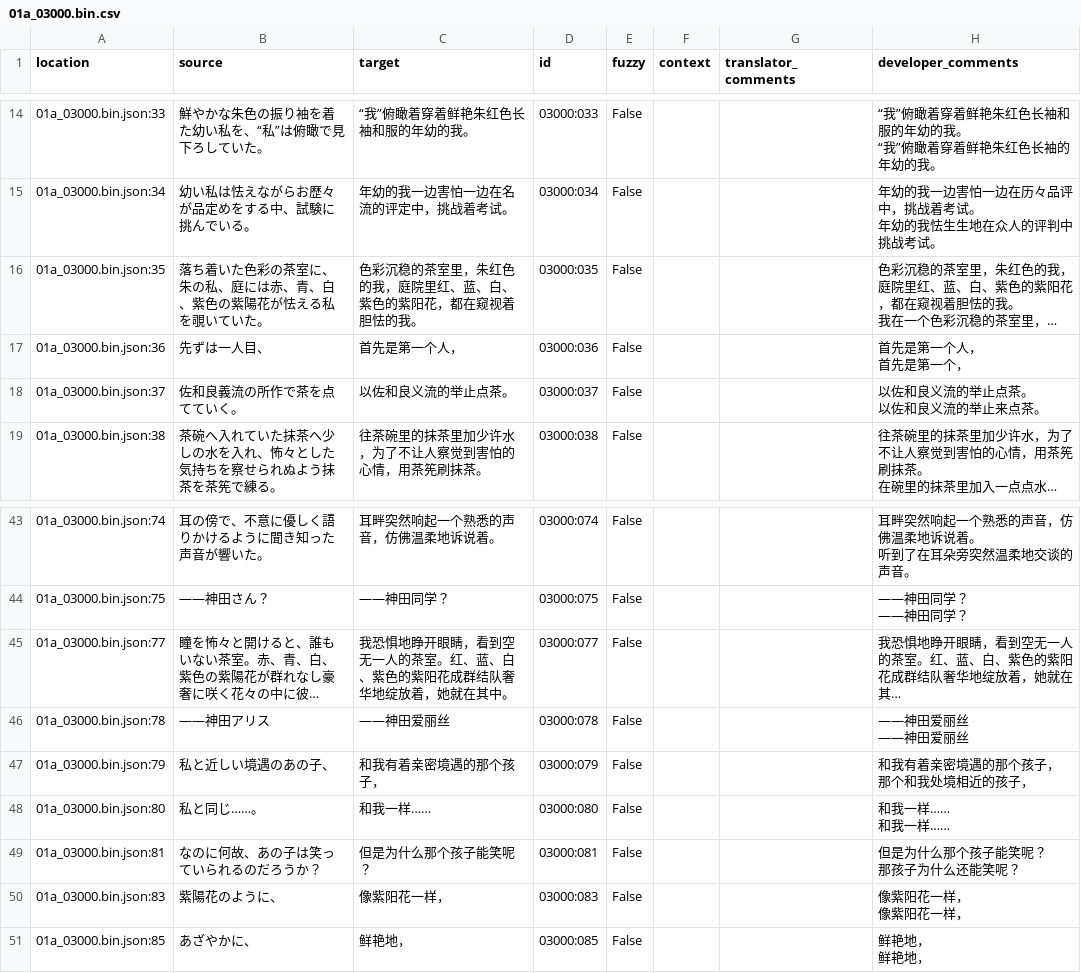
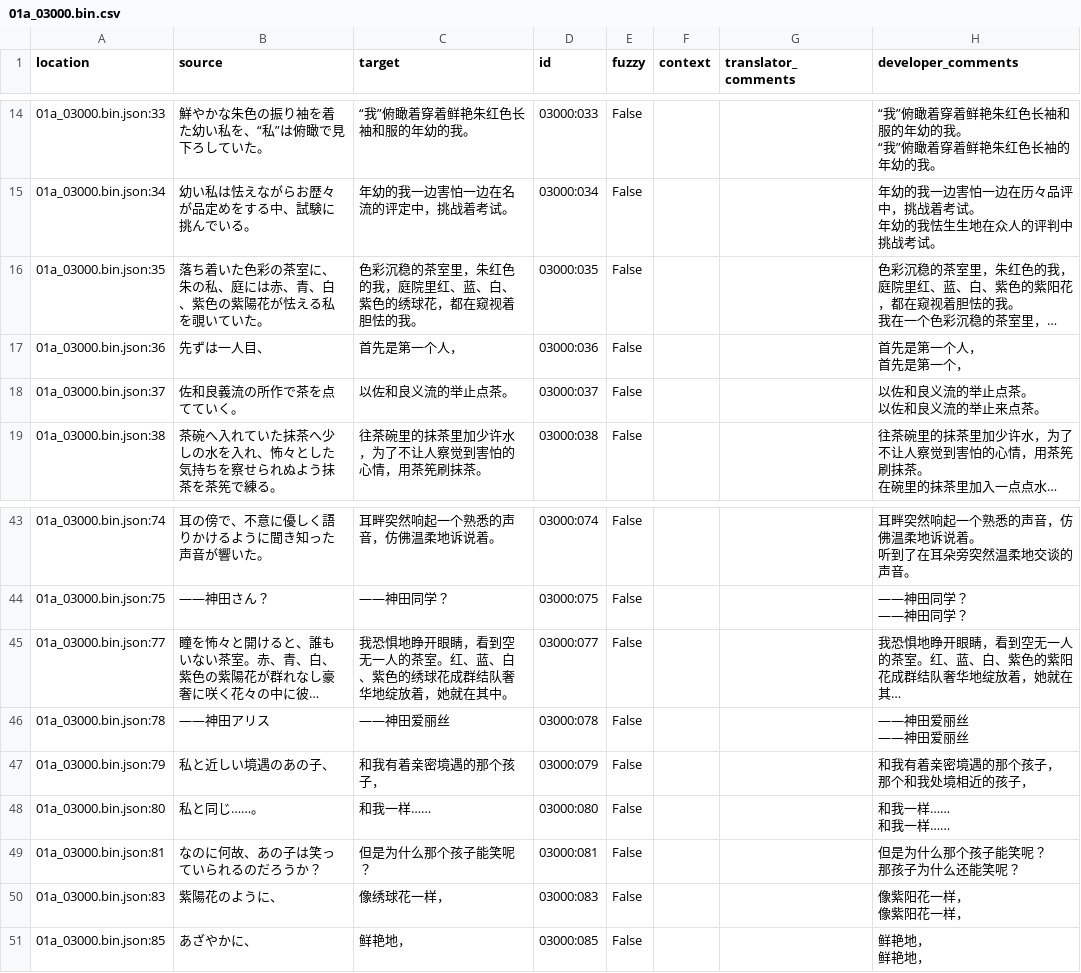
Before and after one commit to Xzonn/KandaAliceChsLocalization, a CSV file: zh_Hans/01a_03000.bin.csv, drawn as a sheet; only a part is shown, gaps mark what is left out; long unchanged cells end in …; the diff names each change by its address in the sheet, - before the commit and + after, or states it on an @@ line.

```diff
--- a/zh_Hans/01a_03000.bin.csv
+++ b/zh_Hans/01a_03000.bin.csv
-C16 (target): 色彩沉稳的茶室里，朱红色的我，庭院里红、蓝、白、紫色的紫阳花，都在窥视着胆怯的我。
+C16 (target): 色彩沉稳的茶室里，朱红色的我，庭院里红、蓝、白、紫色的绣球花，都在窥视着胆怯的我。
-C45 (target): …、紫色的紫阳花成群结…
+C45 (target): …、紫色的绣球花成群结…
-C50 (target): 像紫阳花一样，
+C50 (target): 像绣球花一样，
```
Also changed, not shown: zh_Hans/01a_00001.bin.csv.
